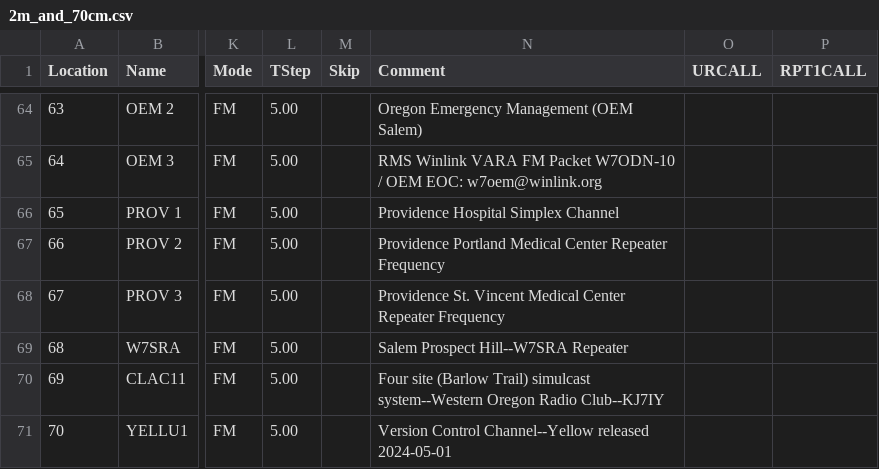
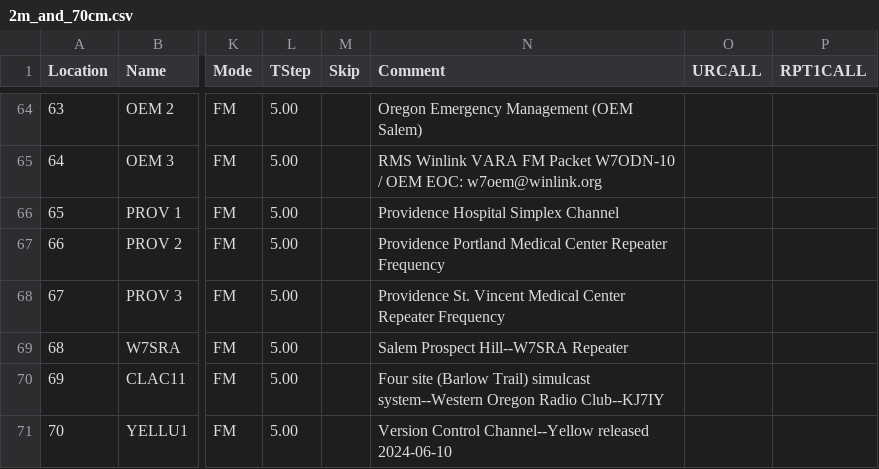
Before and after one commit to cares-github/frequency-plan, a CSV file: chirp_csv/2m_and_70cm.csv, drawn as a sheet; only a part is shown, gaps mark what is left out; the diff names each change by its address in the sheet, - before the commit and + after, or states it on an @@ line.

```diff
--- a/chirp_csv/2m_and_70cm.csv
+++ b/chirp_csv/2m_and_70cm.csv
-N71 (Comment): …Channel--Yellow released 2024-05-01
+N71 (Comment): …Channel--Yellow released 2024-06-10
```
Also changed, not shown: rt_csv/RT_2m_and_70cm.csv, 1 other file.
